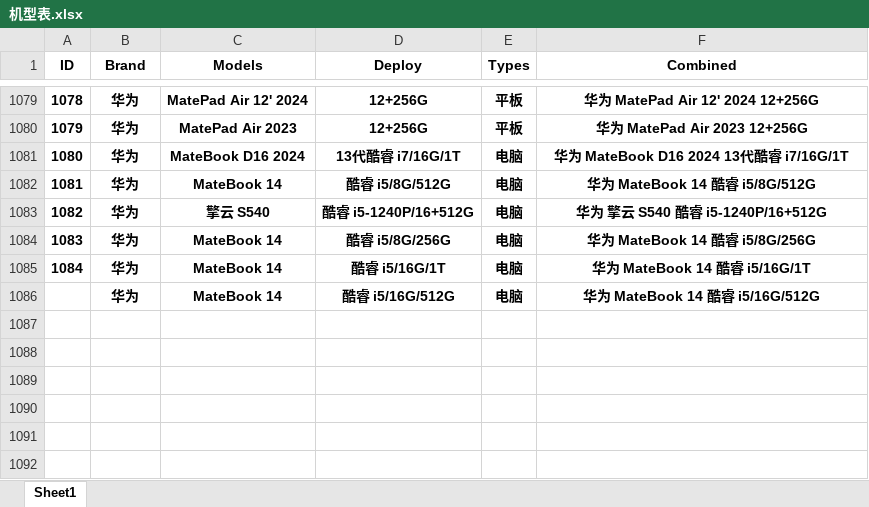
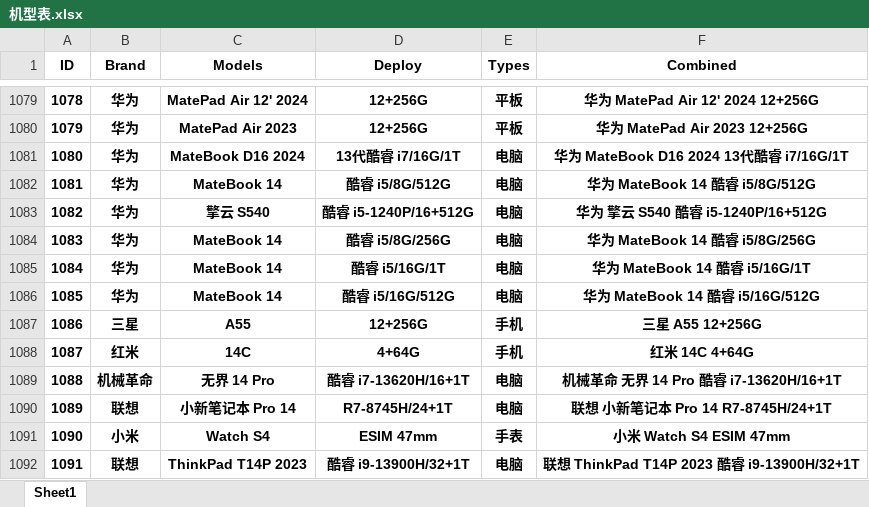
Before and after one commit to YonglinChann/myWork, an Excel workbook: Python/Equipments/机型表.xlsx, sheet Sheet1, drawn as a sheet; only a part is shown, gaps mark what is left out; values as stored, in another font and other column widths than the file's, no borders; the diff names each change by its address in the sheet, - before the commit and + after, or states it on an @@ line.

```diff
--- a/Python/Equipments/机型表.xlsx (sheet Sheet1)
+++ b/Python/Equipments/机型表.xlsx (sheet Sheet1)
@@ column A (ID) renumbered in row 1086 @@
+row 1087: 1086 | 三星 | A55 | 12+256G | 手机 | 三星 A55 12+256G
+row 1088: 1087 | 红米 | 14C | 4+64G | 手机 | 红米 14C 4+64G
+row 1089: 1088 | 机械革命 | 无界 14 Pro | 酷睿 i7-13620H/16+1T | 电脑 | 机械革命 无界 14 Pro 酷睿 i7-13620H/16+1T
+row 1090: 1089 | 联想 | 小新笔记本 Pro 14 | R7-8745H/24+1T | 电脑 | 联想 小新笔记本 Pro 14 R7-8745H/24+1T
+row 1091: 1090 | 小米 | Watch S4 | ESIM 47mm | 手表 | 小米 Watch S4 ESIM 47mm
+row 1092: 1091 | 联想 | ThinkPad T14P 2023 | 酷睿 i9-13900H/32+1T | 电脑 | 联想 ThinkPad T14P 2023 酷睿 i9-13900H/32+1T
```
Also changed, not shown: Python/Equipments/EnhancedResult_Combined_New_手动处理.xlsx.
